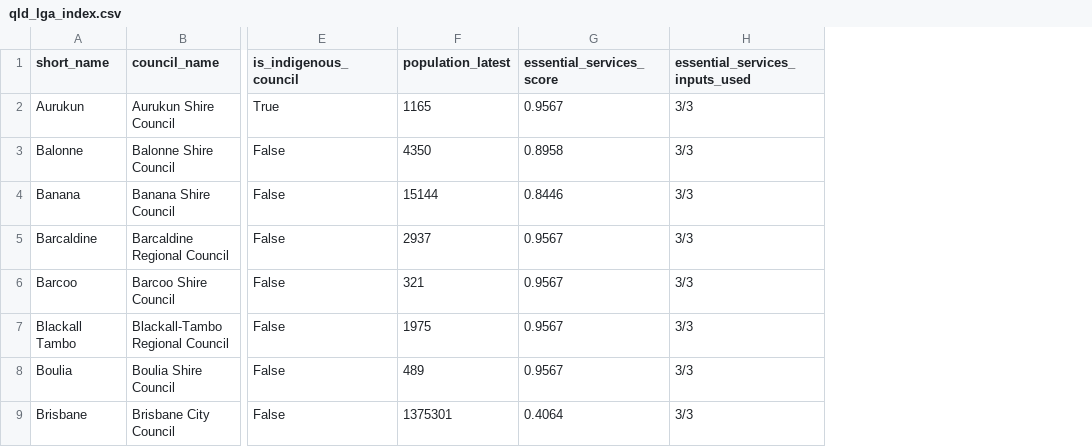
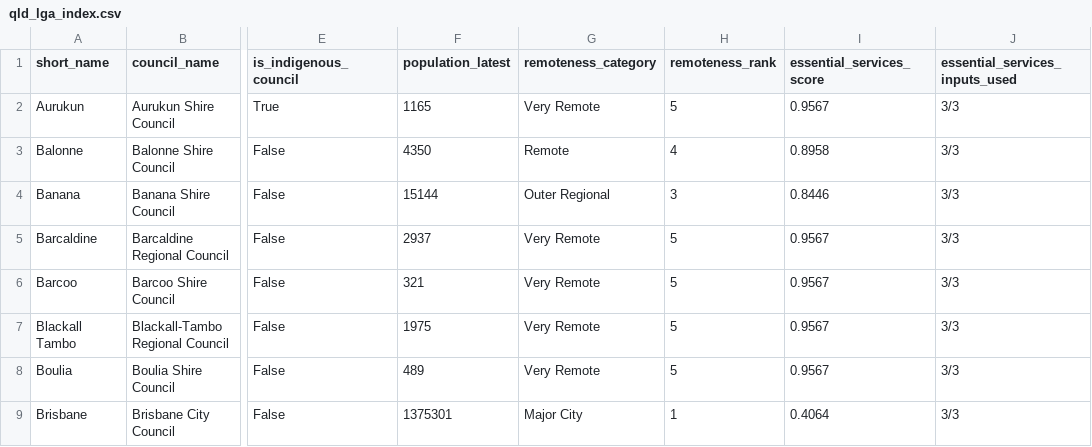
Before and after one commit to lalules9/Mangrove-Hackathon, a CSV file: data/qld_lga_index.csv, drawn as a sheet; only a part is shown, gaps mark what is left out; the diff names each change by its address in the sheet, - before the commit and + after, or states it on an @@ line.

```diff
--- a/data/qld_lga_index.csv
+++ b/data/qld_lga_index.csv
+column G (remoteness_category), rows 2-9: Very Remote | Remote | Outer Regional | Very Remote | Very Remote | Very Remote | Very Remote | Major City
+column H (remoteness_rank), rows 2-9: 5 | 4 | 3 | 5 | 5 | 5 | 5 | 1
```
Also changed, not shown: data/qld_lga_master.csv, docs/map/qld_lga_index.csv, 8 other files.
